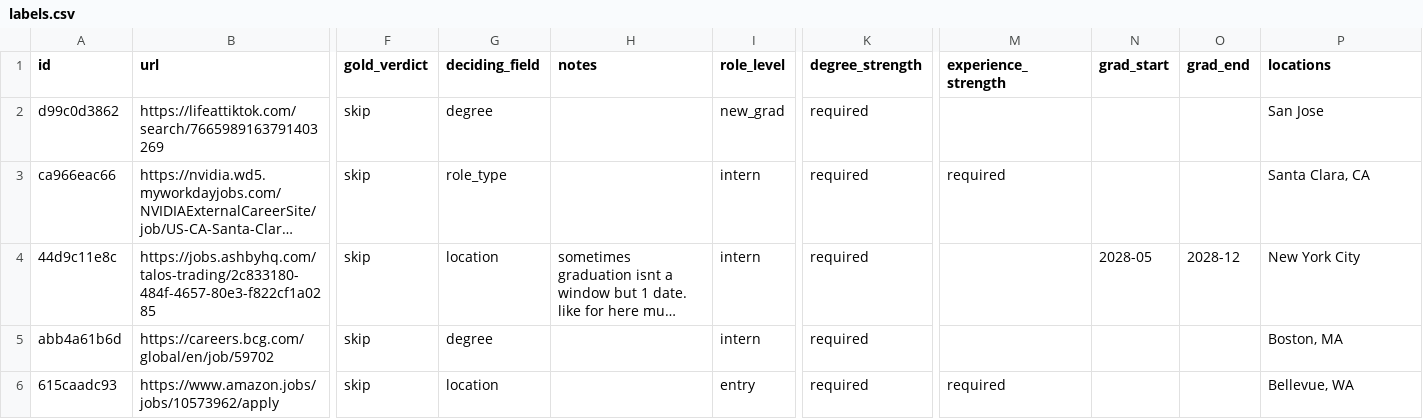
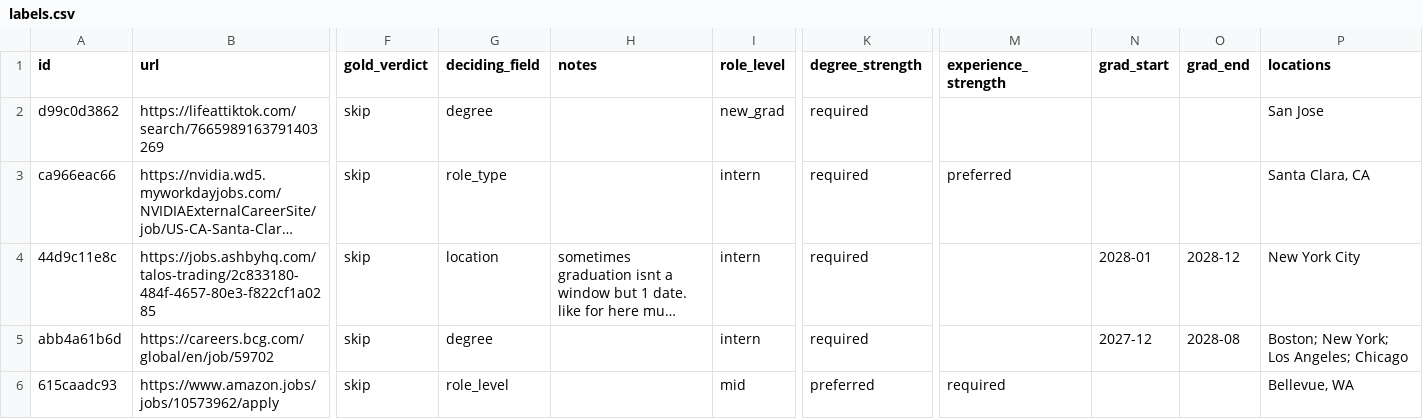
Before and after one commit to jar-narvz/posting-triage, a CSV file: data/labels.csv, drawn as a sheet; only a part is shown, gaps mark what is left out; long unchanged cells end in …; the diff names each change by its address in the sheet, - before the commit and + after, or states it on an @@ line.

Commit message:
Correct four real-posting labels against the guide
Checked each row against the posting text: SDE II is mid level, and preferred years, a class-year window, and BCG's four cities were mislabeled.

```diff
--- a/data/labels.csv
+++ b/data/labels.csv
-M3 (experience_strength): required
+M3 (experience_strength): preferred
-N4 (grad_start): 2028-05
+N4 (grad_start): 2028-01
-N5 (grad_start): (empty)
+N5 (grad_start): 2027-12
-O5 (grad_end): (empty)
+O5 (grad_end): 2028-08
-P5 (locations): Boston, MA
+P5 (locations): Boston; New York; Los Angeles; Chicago
-G6 (deciding_field): location
+G6 (deciding_field): role_level
-I6 (role_level): entry
+I6 (role_level): mid
-K6 (degree_strength): required
+K6 (degree_strength): preferred
```
